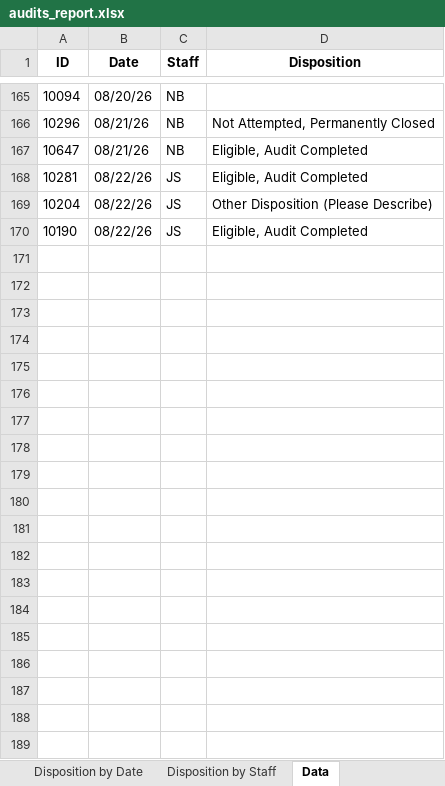
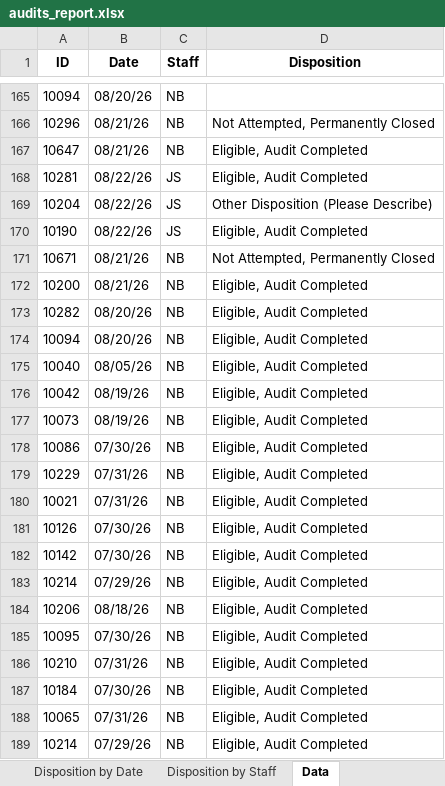
Before and after one commit to sshamblen/public, an Excel workbook: audits_report.xlsx, sheet Data, drawn as a sheet; only a part is shown, gaps mark what is left out; values as stored, in another font and other column widths than the file's, no borders; the diff covers the shown part only; the diff names each change by its address in the sheet, - before the commit and + after, or states it on an @@ line.

Commit message:
Changes

```diff
--- a/audits_report.xlsx (sheet Data)
+++ b/audits_report.xlsx (sheet Data)
+row 171: 10671 | 08/21/26 | NB | Not Attempted, Permanently Closed
+row 172: 10200 | 08/21/26 | NB | Eligible, Audit Completed
+row 173: 10282 | 08/20/26 | NB | Eligible, Audit Completed
+row 174: 10094 | 08/20/26 | NB | Eligible, Audit Completed
+row 175: 10040 | 08/05/26 | NB | Eligible, Audit Completed
+row 176: 10042 | 08/19/26 | NB | Eligible, Audit Completed
+row 177: 10073 | 08/19/26 | NB | Eligible, Audit Completed
+row 178: 10086 | 07/30/26 | NB | Eligible, Audit Completed
+row 179: 10229 | 07/31/26 | NB | Eligible, Audit Completed
+row 180: 10021 | 07/31/26 | NB | Eligible, Audit Completed
+row 181: 10126 | 07/30/26 | NB | Eligible, Audit Completed
+row 182: 10142 | 07/30/26 | NB | Eligible, Audit Completed
+row 183: 10214 | 07/29/26 | NB | Eligible, Audit Completed
+row 184: 10206 | 08/18/26 | NB | Eligible, Audit Completed
+row 185: 10095 | 07/30/26 | NB | Eligible, Audit Completed
+row 186: 10210 | 07/31/26 | NB | Eligible, Audit Completed
+row 187: 10184 | 07/30/26 | NB | Eligible, Audit Completed
+row 188: 10065 | 07/31/26 | NB | Eligible, Audit Completed
+row 189: 10214 | 07/29/26 | NB | Eligible, Audit Completed
```
Also changed, not shown: 34 added rows elsewhere in this sheet, sheet Eligible Complete by Date, sheet Disposition by Date, sheet Disposition by Staff.
